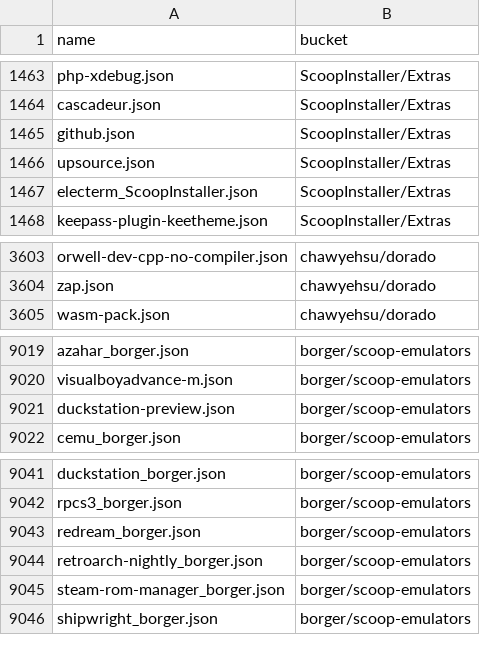
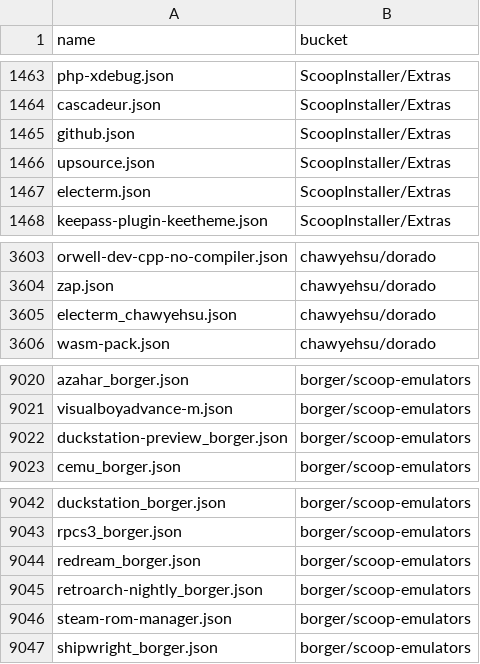
Before and after one commit to XiHanQWQ/scoop-apps, a CSV file: app-contributor-list.csv, drawn as a sheet; only a part is shown, gaps mark what is left out.

```diff
--- a/app-contributor-list.csv
+++ b/app-contributor-list.csv
@@ -1466,3 +1466,3 @@ github.json,ScoopInstaller/Extras
 upsource.json,ScoopInstaller/Extras
-electerm_ScoopInstaller.json,ScoopInstaller/Extras
+electerm.json,ScoopInstaller/Extras
 keepass-plugin-keetheme.json,ScoopInstaller/Extras
@@ -3604,2 +3604,3 @@ orwell-dev-cpp-no-compiler.json,chawyehsu/dorado
 zap.json,chawyehsu/dorado
+electerm_chawyehsu.json,chawyehsu/dorado
 wasm-pack.json,chawyehsu/dorado
@@ -9020,3 +9021,3 @@ azahar_borger.json,borger/scoop-emulators
 visualboyadvance-m.json,borger/scoop-emulators
-duckstation-preview.json,borger/scoop-emulators
+duckstation-preview_borger.json,borger/scoop-emulators
 cemu_borger.json,borger/scoop-emulators
@@ -9044,3 +9045,3 @@ redream_borger.json,borger/scoop-emulators
 retroarch-nightly_borger.json,borger/scoop-emulators
-steam-rom-manager_borger.json,borger/scoop-emulators
+steam-rom-manager.json,borger/scoop-emulators
 shipwright_borger.json,borger/scoop-emulators
```
Also changed, not shown: 52 other files.
